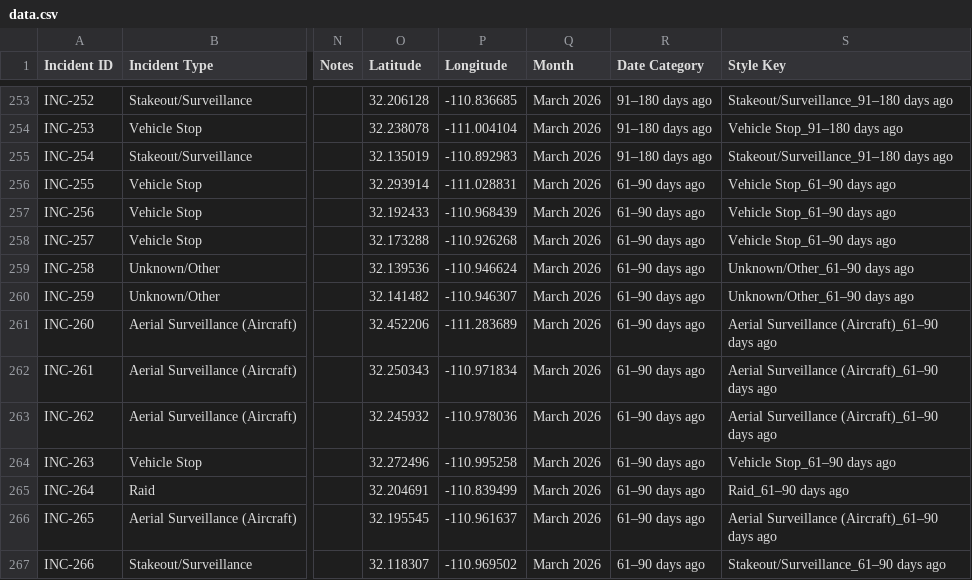
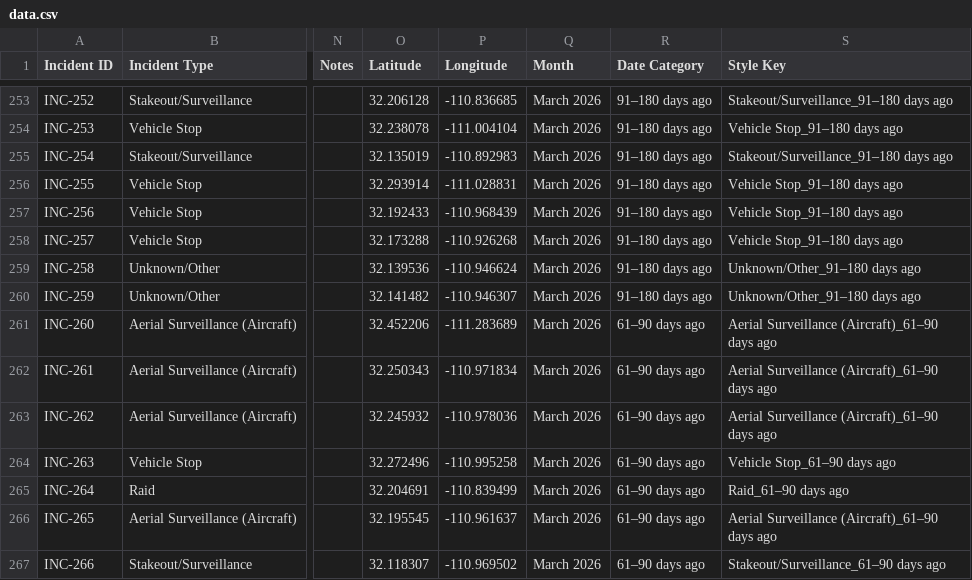
Before and after one commit to TucsonMigraMap/Migra-Map-Data, a CSV file: data.csv, drawn as a sheet; only a part is shown, gaps mark what is left out; the diff names each change by its address in the sheet, - before the commit and + after, or states it on an @@ line.

```diff
--- a/data.csv
+++ b/data.csv
-R256:R260 (Date Category): 61–90 days ago
+R256:R260 (Date Category): 91–180 days ago
-S256:S258 (Style Key): Vehicle Stop_61–90 days ago
+S256:S258 (Style Key): Vehicle Stop_91–180 days ago
-S259:S260 (Style Key): Unknown/Other_61–90 days ago
+S259:S260 (Style Key): Unknown/Other_91–180 days ago
```
Also changed, not shown: data_latest.csv.
